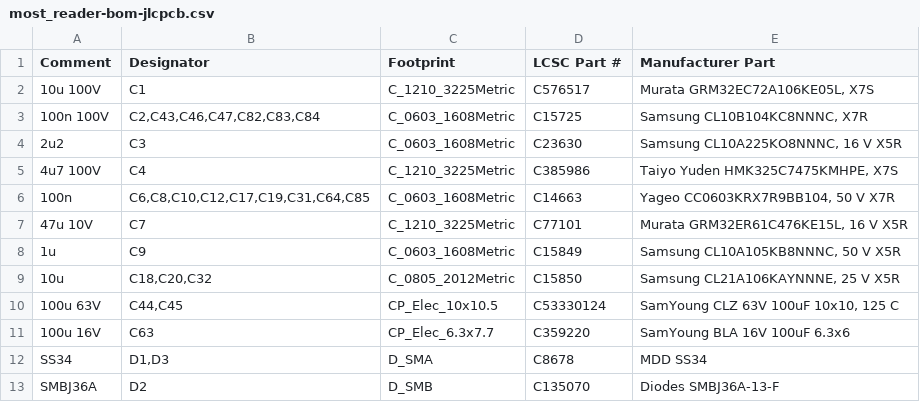
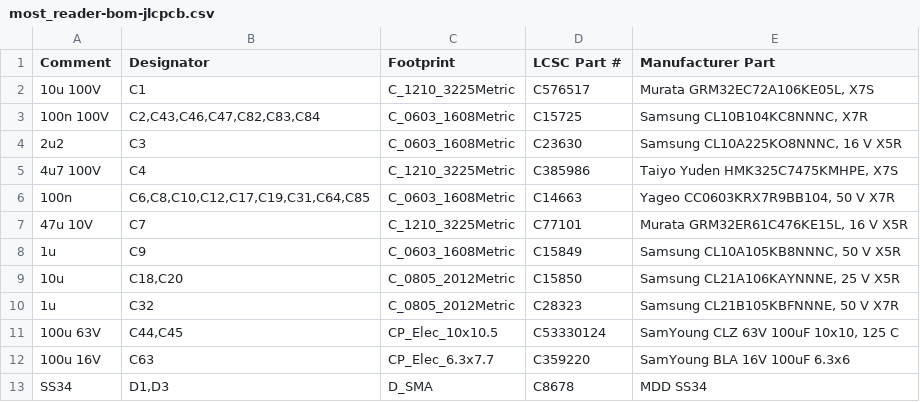
Before and after one commit to Oleg-mk/JLR-MOST-Reader, a CSV file: reader_hw/fab/most_reader-bom-jlcpcb.csv, drawn as a sheet; only a part is shown; the shorter side is filled out with more unchanged rows.

```diff
--- a/reader_hw/fab/most_reader-bom-jlcpcb.csv
+++ b/reader_hw/fab/most_reader-bom-jlcpcb.csv
@@ -8,3 +8,4 @@ Comment,Designator,Footprint,LCSC Part #,Manufacturer Part
 1u,C9,C_0603_1608Metric,C15849,"Samsung CL10A105KB8NNNC, 50 V X5R"
-10u,"C18,C20,C32",C_0805_2012Metric,C15850,"Samsung CL21A106KAYNNNE, 25 V X5R"
+10u,"C18,C20",C_0805_2012Metric,C15850,"Samsung CL21A106KAYNNNE, 25 V X5R"
+1u,C32,C_0805_2012Metric,C28323,"Samsung CL21B105KBFNNNE, 50 V X7R"
 100u 63V,"C44,C45",CP_Elec_10x10.5,C53330124,"SamYoung CLZ 63V 100uF 10x10, 125 C"
```
Also changed, not shown: reader_hw/fab/most_reader-bom.csv, reader_hw/fab/most_reader-pos.csv, 16 other files.
